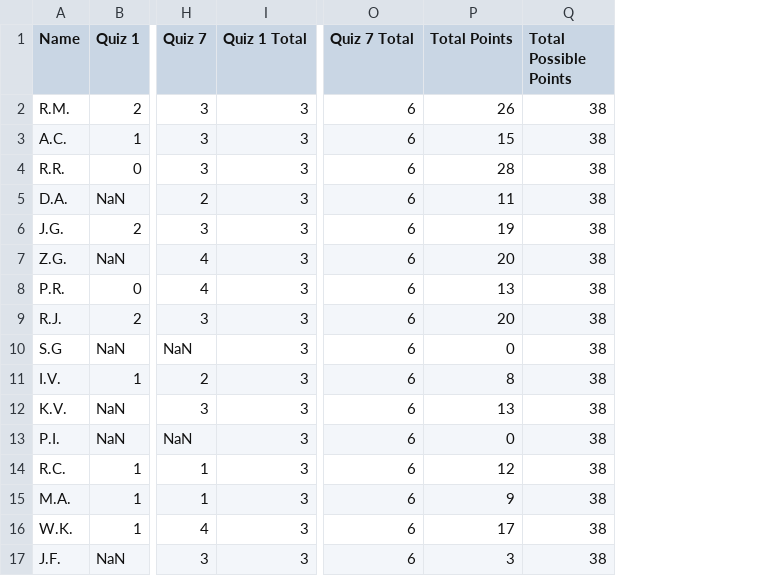
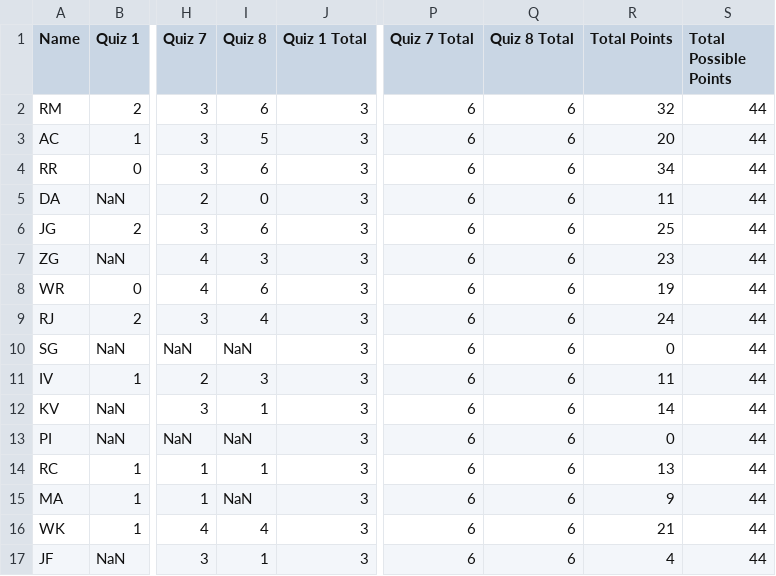
Before and after one commit to jrenoj/Data, a CSV file: jahn_quiz_scores.csv, drawn as a sheet; only a part is shown, gaps mark what is left out; addresses are those after the commit; the diff covers the shown part only; the diff names each change by its address in the sheet, - before the commit and + after, or states it on an @@ line.

Commit message:
quiz 8 scores'

```diff
--- a/jahn_quiz_scores.csv
+++ b/jahn_quiz_scores.csv
+column I (Quiz 8), rows 2-17: 6 | 5 | 6 | 0 | 6 | 3 | 6 | 4 | NaN | 3 | 1 | NaN | 1 | NaN | 4 | 1
+column Q (Quiz 8 Total), rows 2-17: all 6
-A2 (Name): R.M.
+A2 (Name): RM
-R2 (Total Points): 26
+R2 (Total Points): 32
-S2:S17 (Total Possible Points): 38
+S2:S17 (Total Possible Points): 44
-A3 (Name): A.C.
+A3 (Name): AC
-R3 (Total Points): 15
+R3 (Total Points): 20
-A4 (Name): R.R.
+A4 (Name): RR
-R4 (Total Points): 28
+R4 (Total Points): 34
-A5 (Name): D.A.
+A5 (Name): DA
-A6 (Name): J.G.
+A6 (Name): JG
-R6 (Total Points): 19
+R6 (Total Points): 25
-A7 (Name): Z.G.
+A7 (Name): ZG
-R7 (Total Points): 20
+R7 (Total Points): 23
-A8 (Name): P.R.
+A8 (Name): WR
-R8 (Total Points): 13
+R8 (Total Points): 19
-A9 (Name): R.J.
+A9 (Name): RJ
-R9 (Total Points): 20
+R9 (Total Points): 24
-A10 (Name): S.G
+A10 (Name): SG
-A11 (Name): I.V.
+A11 (Name): IV
-R11 (Total Points): 8
+R11 (Total Points): 11
-A12 (Name): K.V.
+A12 (Name): KV
-R12 (Total Points): 13
+R12 (Total Points): 14
-A13 (Name): P.I.
+A13 (Name): PI
-A14 (Name): R.C.
+A14 (Name): RC
-R14 (Total Points): 12
+R14 (Total Points): 13
-A15 (Name): M.A.
+A15 (Name): MA
-A16 (Name): W.K.
+A16 (Name): WK
-R16 (Total Points): 17
+R16 (Total Points): 21
-A17 (Name): J.F.
+A17 (Name): JF
-R17 (Total Points): 3
+R17 (Total Points): 4
```
Also changed, not shown: 34 edited cells elsewhere in this file.
